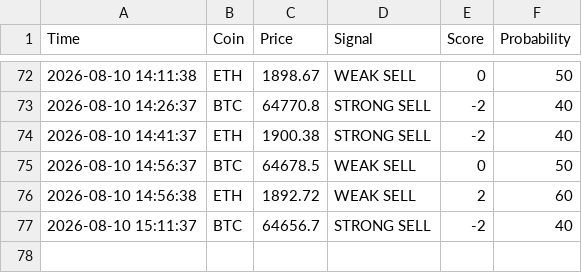
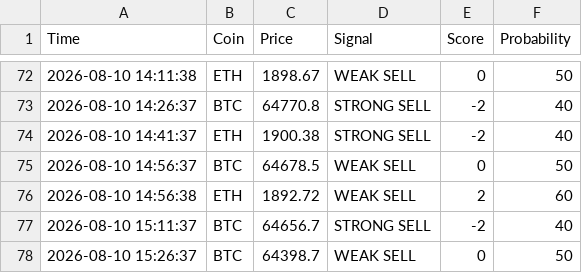
Before and after one commit to CodeForgeXX/Quanttrader, a CSV file: QuantTrader/data/trades.csv, drawn as a sheet; only a part is shown, gaps mark what is left out.

Commit message:
سیگنال جدید: BTC WEAK SELL

```diff
--- a/QuantTrader/data/trades.csv
+++ b/QuantTrader/data/trades.csv
@@ -77 +77,2 @@ Time,Coin,Price,Signal,Score,Probability
 2026-08-10 15:11:37,BTC,64656.7,STRONG SELL,-2,40
+2026-08-10 15:26:37,BTC,64398.7,WEAK SELL,0,50
```
